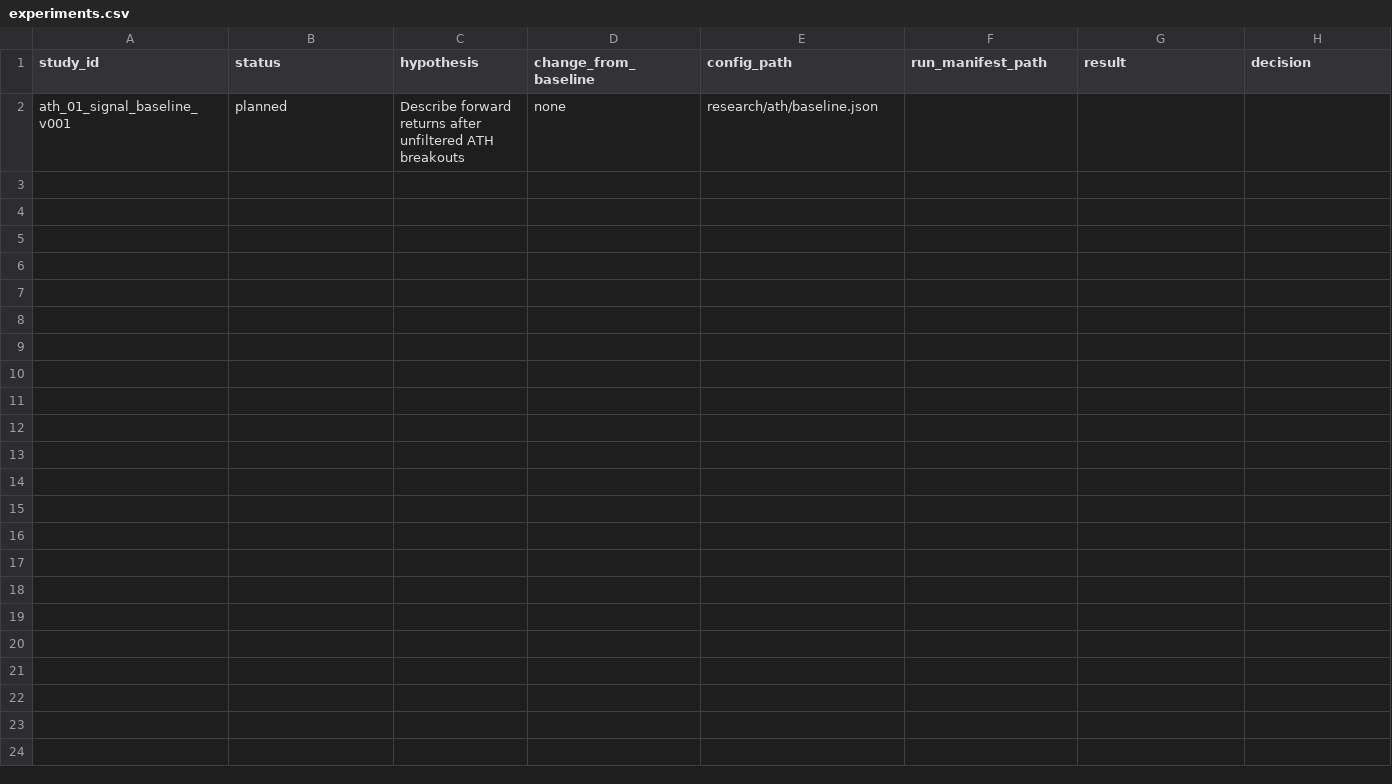
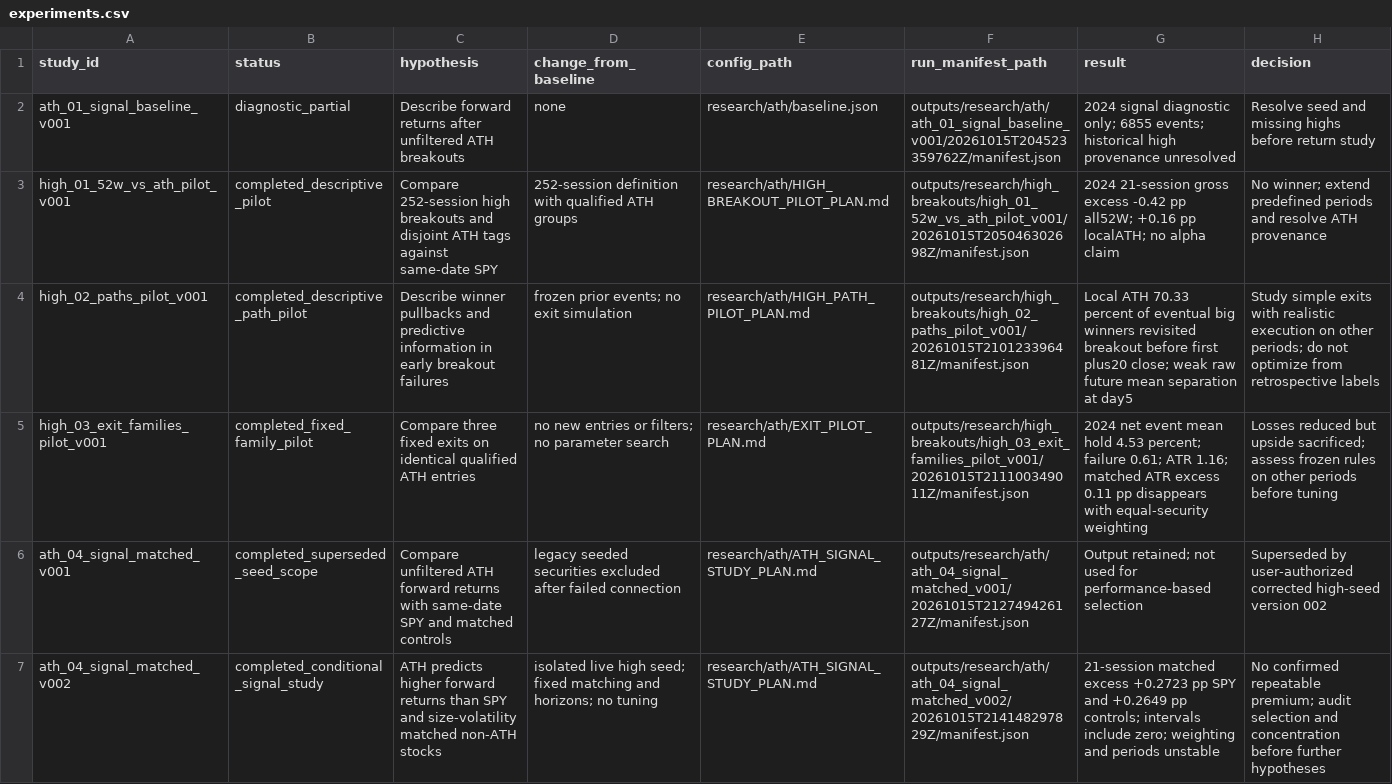
Before and after one commit to igorzatorski/ath-breakout-research, a CSV file: research/ath/experiments.csv, drawn as a sheet.

Commit message:
Add ATH signal research and matched-control baseline

```diff
--- a/research/ath/experiments.csv
+++ b/research/ath/experiments.csv
@@ -1,2 +1,7 @@
 study_id,status,hypothesis,change_from_baseline,config_path,run_manifest_path,result,decision
-ath_01_signal_baseline_v001,planned,Describe forward returns after unfiltered ATH breakouts,none,research/ath/baseline.json,,,
+ath_01_signal_baseline_v001,diagnostic_partial,Describe forward returns after unfiltered ATH breakouts,none,research/ath/baseline.json,outputs/research/ath/ath_01_signal_baseline_v001/20261015T204523359762Z/manifest.json,2024 signal diagnostic only; 6855 events; historical high provenance unresolved,Resolve seed and missing highs before return study
+high_01_52w_vs_ath_pilot_v001,completed_descriptive_pilot,Compare 252-session high breakouts and disjoint ATH tags against same-date SPY,252-session definition with qualified ATH groups,research/ath/HIGH_BREAKOUT_PILOT_PLAN.md,outputs/research/high_breakouts/high_01_52w_vs_ath_pilot_v001/20261015T205046302698Z/manifest.json,2024 21-session gross excess -0.42 pp all52W; +0.16 pp localATH; no alpha claim,No winner; extend predefined periods and resolve ATH provenance
+high_02_paths_pilot_v001,completed_descriptive_path_pilot,Describe winner pullbacks and predictive information in early breakout failures,frozen prior events; no exit simulation,research/ath/HIGH_PATH_PILOT_PLAN.md,outputs/research/high_breakouts/high_02_paths_pilot_v001/20261015T210123396481Z/manifest.json,Local ATH 70.33 percent of eventual big winners revisited breakout before first plus20 close; weak raw future mean separation at day5,Study simple exits with realistic execution on other periods; do not optimize from retrospective labels
+high_03_exit_families_pilot_v001,completed_fixed_family_pilot,Compare three fixed exits on identical qualified ATH entries,no new entries or filters; no parameter search,research/ath/EXIT_PILOT_PLAN.md,outputs/research/high_breakouts/high_03_exit_families_pilot_v001/20261015T211100349011Z/manifest.json,2024 net event mean hold 4.53 percent; failure 0.61; ATR 1.16; matched ATR excess 0.11 pp disappears with equal-security weighting,Losses reduced but upside sacrificed; assess frozen rules on other periods before tuning
+ath_04_signal_matched_v001,completed_superseded_seed_scope,Compare unfiltered ATH forward returns with same-date SPY and matched controls,legacy seeded securities excluded after failed connection,research/ath/ATH_SIGNAL_STUDY_PLAN.md,outputs/research/ath/ath_04_signal_matched_v001/20261015T212749426127Z/manifest.json,Output retained; not used for performance-based selection,Superseded by user-authorized corrected high-seed version 002
+ath_04_signal_matched_v002,completed_conditional_signal_study,ATH predicts higher forward returns than SPY and size-volatility matched non-ATH stocks,isolated live high seed; fixed matching and horizons; no tuning,research/ath/ATH_SIGNAL_STUDY_PLAN.md,outputs/research/ath/ath_04_signal_matched_v002/20261015T214148297829Z/manifest.json,21-session matched excess +0.2723 pp SPY and +0.2649 pp controls; intervals include zero; weighting and periods unstable,No confirmed repeatable premium; audit selection and concentration before further hypotheses
```
Also changed, not shown: 28 other files.
